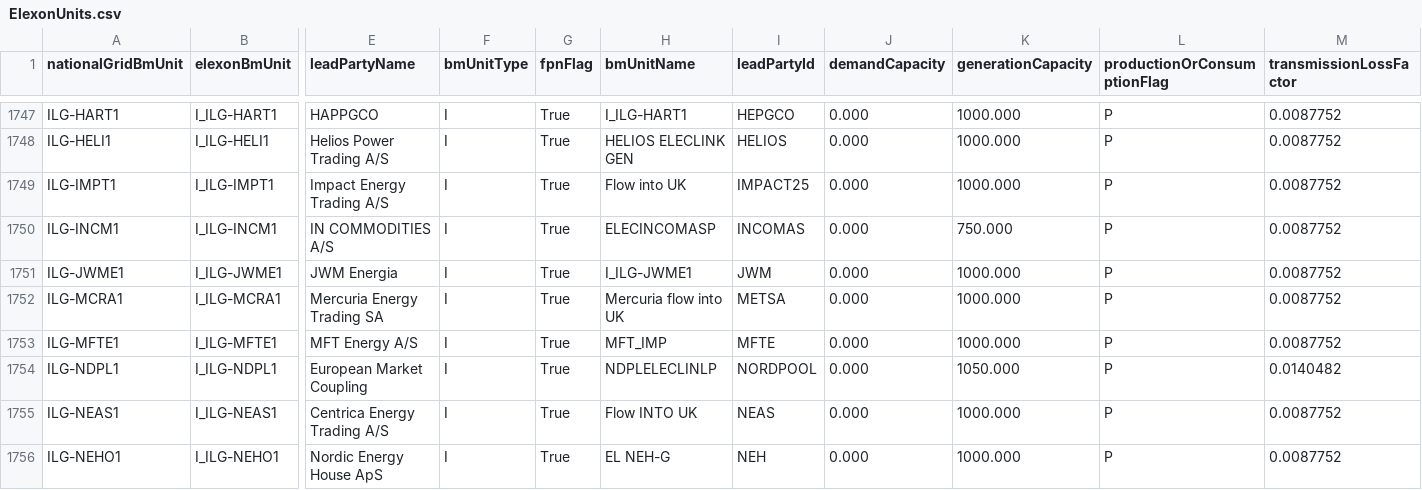
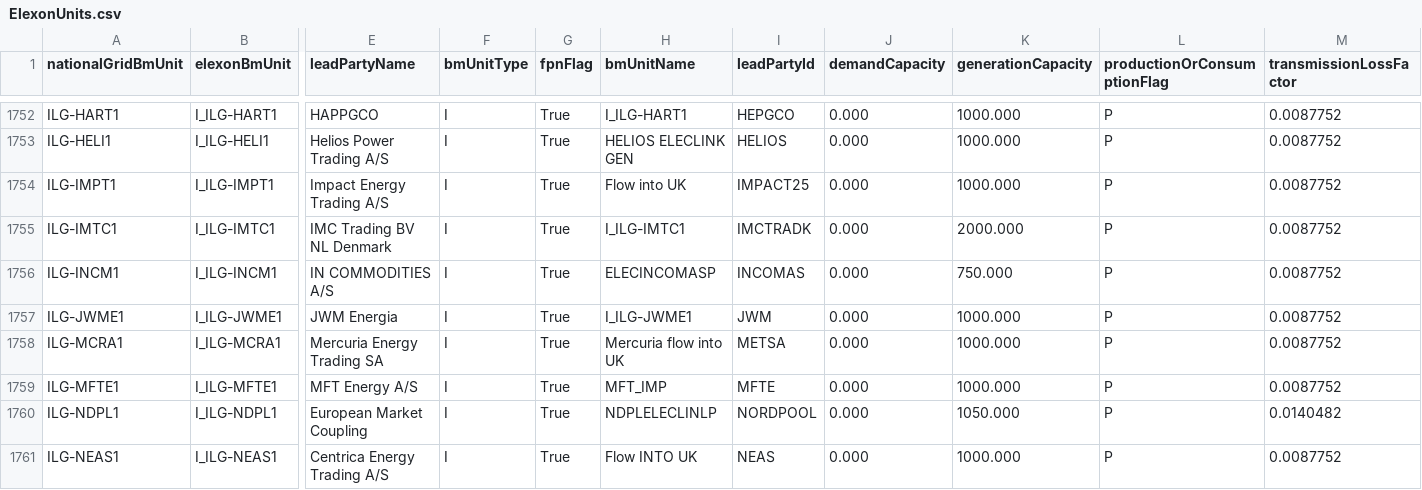
Before and after one commit to e-zaline/power-plant-explorer, a CSV file: data/unit list/elexon/ElexonUnits.csv, drawn as a sheet; only a part is shown, gaps mark what is left out; the shorter side is filled out with more unchanged rows; rows hold the shown columns only; the diff covers the shown part only; the diff names each change by its address in the sheet, - before the commit and + after, or states it on an @@ line.

```diff
--- a/data/unit list/elexon/ElexonUnits.csv
+++ b/data/unit list/elexon/ElexonUnits.csv
+row 1755: ILG-IMTC1 | I_ILG-IMTC1 | IMC Trading BV NL Denmark | I | True | I_ILG-IMTC1 | IMCTRADK | 0.000 | 2000.000 | P | 0.0087752
```
Also changed, not shown: 5 added rows elsewhere in this file, 3 other files.
